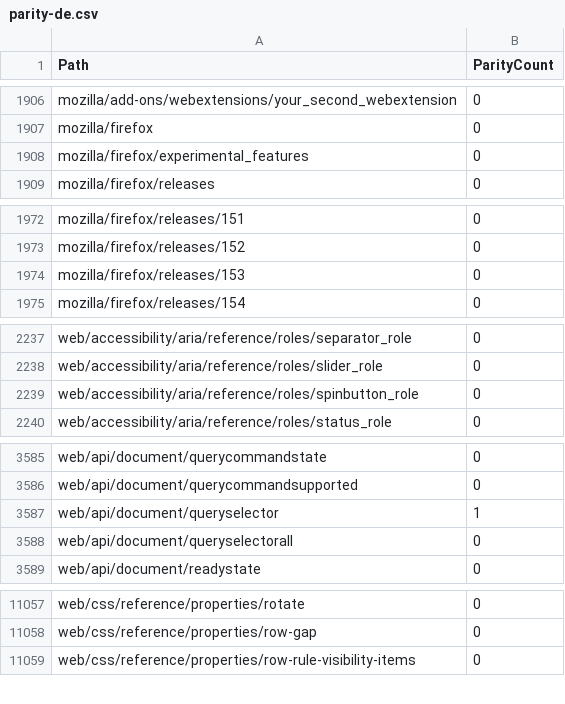
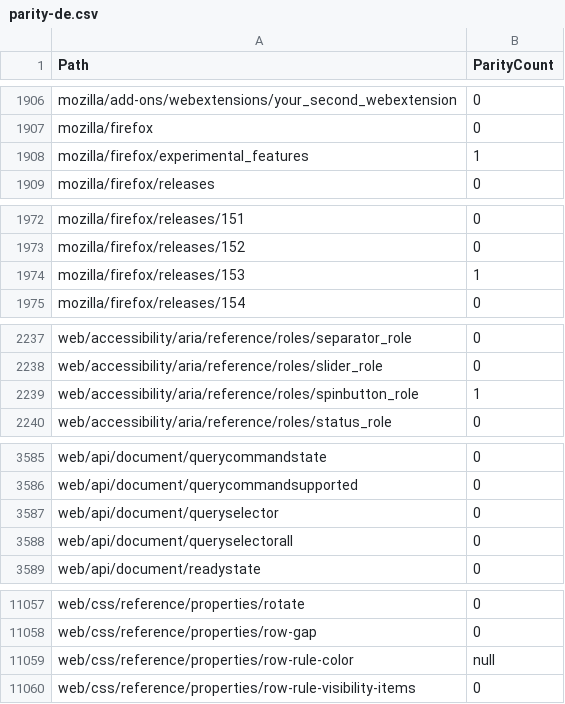
Before and after one commit to tristantheb/history-content-stats, a CSV file: statistics/parity-de.csv, drawn as a sheet; only a part is shown, gaps mark what is left out; the diff covers the shown part only.

Commit message:
sync(data): synchronize repositories data (#586)

```diff
--- a/statistics/parity-de.csv
+++ b/statistics/parity-de.csv
@@ -1907,3 +1907,3 @@ mozilla/add-ons/webextensions/your_second_webextension,0
 mozilla/firefox,0
-mozilla/firefox/experimental_features,0
+mozilla/firefox/experimental_features,1
 mozilla/firefox/releases,0
@@ -1973,3 +1973,3 @@ mozilla/firefox/releases/151,0
 mozilla/firefox/releases/152,0
-mozilla/firefox/releases/153,0
+mozilla/firefox/releases/153,1
 mozilla/firefox/releases/154,0
@@ -2238,3 +2238,3 @@ web/accessibility/aria/reference/roles/separator_role,0
 web/accessibility/aria/reference/roles/slider_role,0
-web/accessibility/aria/reference/roles/spinbutton_role,0
+web/accessibility/aria/reference/roles/spinbutton_role,1
 web/accessibility/aria/reference/roles/status_role,0
@@ -3586,3 +3586,3 @@ web/api/document/querycommandstate,0
 web/api/document/querycommandsupported,0
-web/api/document/queryselector,1
+web/api/document/queryselector,0
 web/api/document/queryselectorall,0
@@ -11058,2 +11058,3 @@ web/css/reference/properties/rotate,0
 web/css/reference/properties/row-gap,0
+web/css/reference/properties/row-rule-color,null
 web/css/reference/properties/row-rule-visibility-items,0
```
Also changed, not shown: 3 edited cells elsewhere in this file, statistics/parity-es.csv, statistics/parity-fr.csv, 8 other files.
